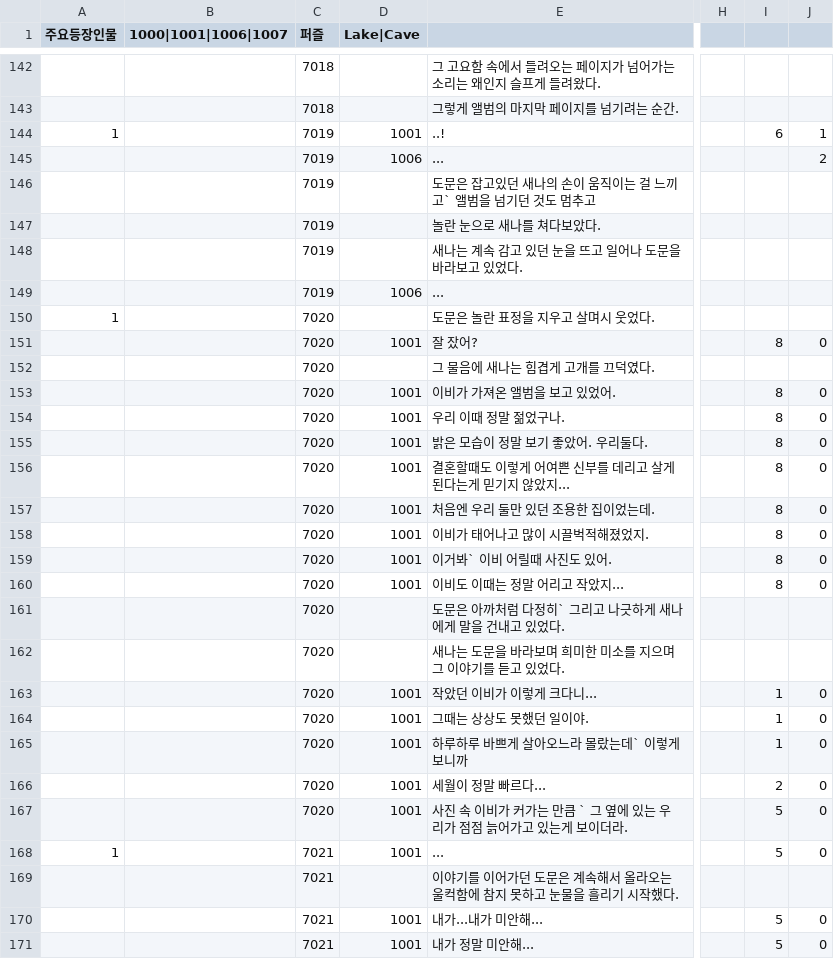
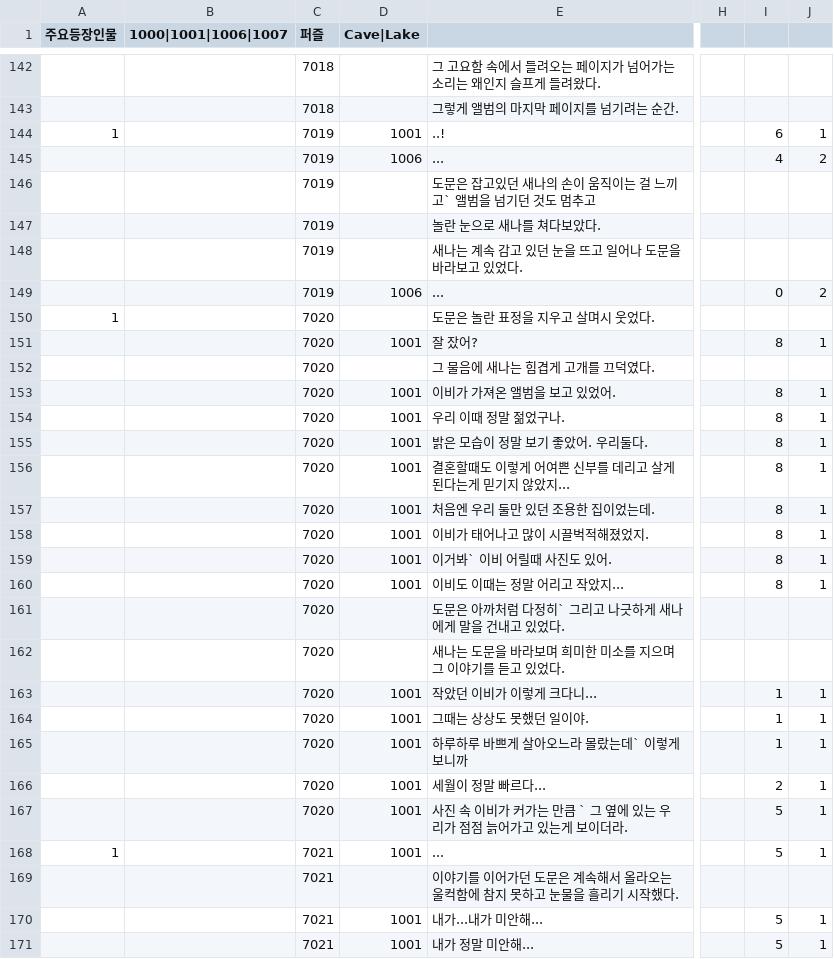
Before and after one commit to sopipc167/UnSleep, a CSV file: UnSleep/Assets/Resources/epi_csv/epi_18.csv, drawn as a sheet; only a part is shown, gaps mark what is left out; the diff covers the shown part only; the diff names each change by its address in the sheet, - before the commit and + after, or states it on an @@ line.

```diff
--- a/UnSleep/Assets/Resources/epi_csv/epi_18.csv
+++ b/UnSleep/Assets/Resources/epi_csv/epi_18.csv
-D1: Lake|Cave
+D1: Cave|Lake
-I145: (empty)
+I145: 4
-I149: (empty)
+I149: 0
-J149: (empty)
+J149: 2
-J151: 0
+J151: 1
-J153:J160: 0
+J153:J160: 1
-J163:J168: 0
+J163:J168: 1
-J170:J171: 0
+J170:J171: 1
```
Also changed, not shown: 4 edited cells elsewhere in this file, 4 other files.
